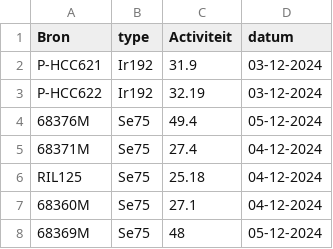
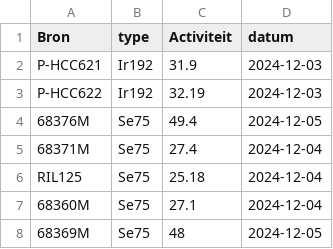
Before and after one commit to vincepall/rt, a CSV file: bronnen.csv, drawn as a sheet.

Commit message:
Update bronnen.csv

```diff
--- a/bronnen.csv
+++ b/bronnen.csv
@@ -1,8 +1,8 @@
 Bron,type,Activiteit,datum
-P-HCC621,Ir192,31.9,03-12-2024
-P-HCC622,Ir192,32.19,03-12-2024
-68376M,Se75,49.4,05-12-2024
-68371M,Se75,27.4,04-12-2024
-RIL125,Se75,25.18,04-12-2024
-68360M,Se75,27.1,04-12-2024
-68369M,Se75,48,05-12-2024
+P-HCC621,Ir192,31.9,2024-12-03
+P-HCC622,Ir192,32.19,2024-12-03
+68376M,Se75,49.4,2024-12-05
+68371M,Se75,27.4,2024-12-04
+RIL125,Se75,25.18,2024-12-04
+68360M,Se75,27.1,2024-12-04
+68369M,Se75,48,2024-12-05
```
